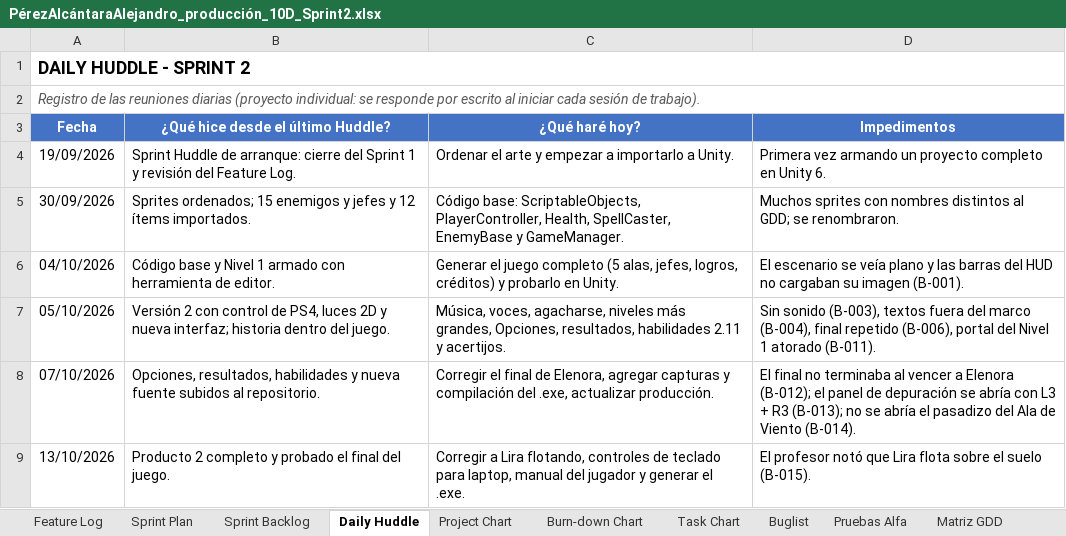
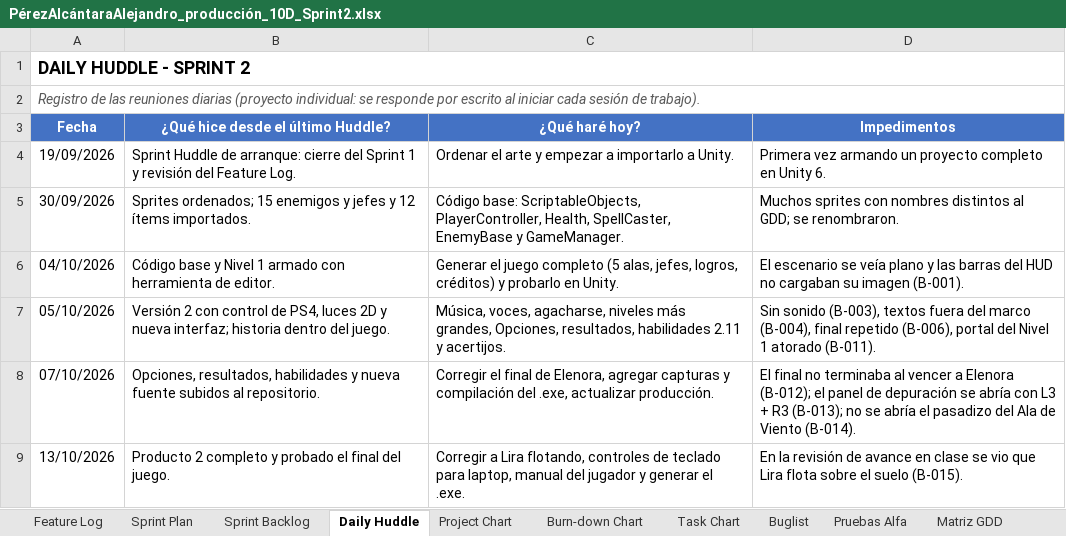
Before and after one commit to AlexAP1115web/Ecos-Del-Grimorio, an Excel workbook: Documentacion/Producto2/PérezAlcántaraAlejandro_producción_10D_Sprint2.xlsx, sheet Daily Huddle, drawn as a sheet; values as stored, in another font and other column widths than the file's, no borders; the diff names each change by its address in the sheet, - before the commit and + after, or states it on an @@ line.

```diff
--- a/Documentacion/Producto2/PérezAlcántaraAlejandro_producción_10D_Sprint2.xlsx (sheet Daily Huddle)
+++ b/Documentacion/Producto2/PérezAlcántaraAlejandro_producción_10D_Sprint2.xlsx (sheet Daily Huddle)
-D9 (Impedimentos): El profesor notó que Lira…
+D9 (Impedimentos): En la revisión de avance en clase se vio que Lira…
```
Also changed, not shown: sheet Buglist, other sheet tabs, charts or pictures, 4 other files.
